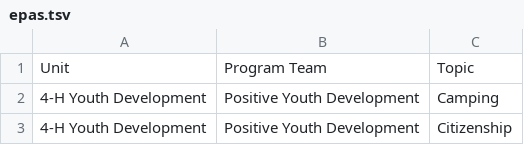
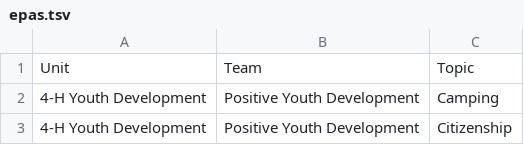
Before and after one commit to tsimkins/agsci.atlas, a TSV file: agsci/atlas/resources/epas.tsv, drawn as a sheet; only a part is shown.

Commit message:
* Moved "new" EPAS fields up in the list above the "legacy" ones  * Added CSS to mark the "legacy" EPAS fields as "[LEGACY]"  * Used a CSV reader for reading the epas.tsv file  * Updated the headings in the TSV file

```diff
--- a/agsci/atlas/resources/epas.tsv
+++ b/agsci/atlas/resources/epas.tsv
@@ -1,2 +1,2 @@
-Unit	Program Team	Topic
+Unit	Team	Topic
 4-H Youth Development	Positive Youth Development	Camping
```
Also changed, not shown: 4 other files.
